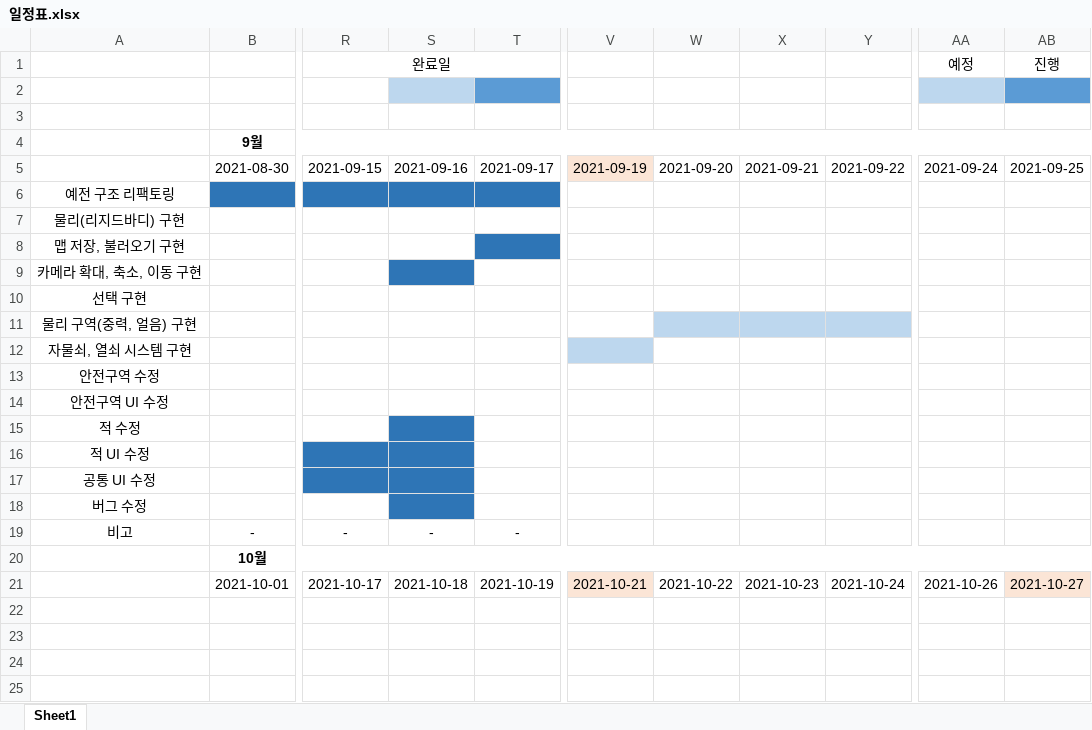
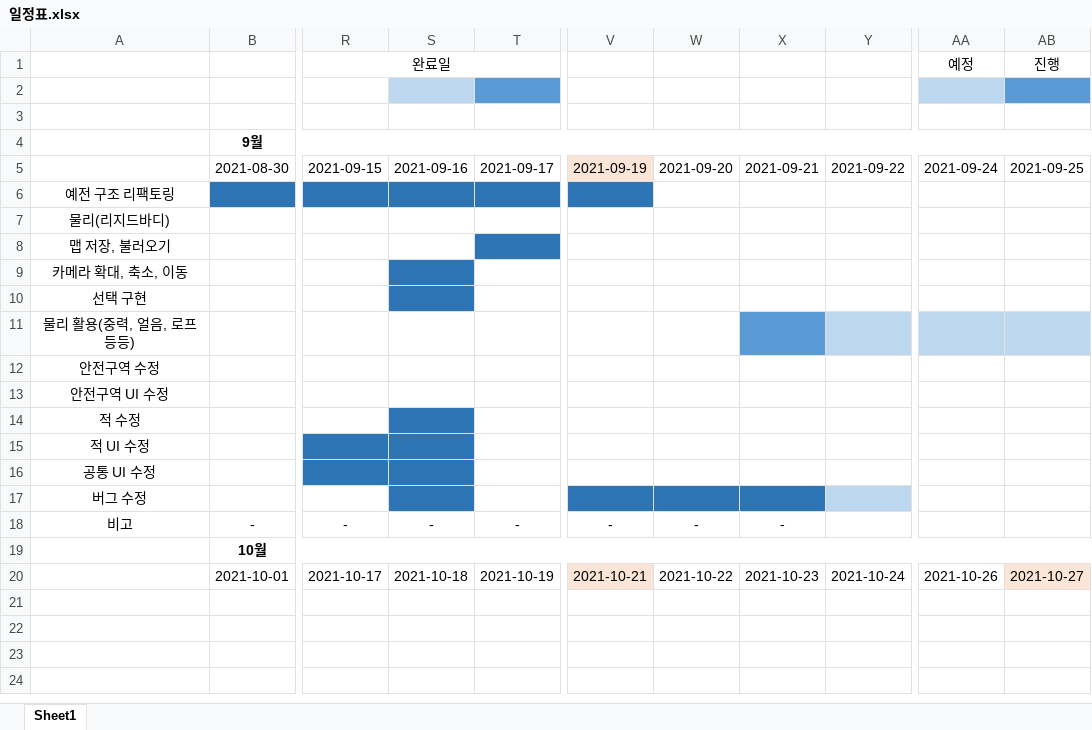
Before and after one commit to kimmk1533/TWHG_Editor, an Excel workbook: Documents/일정표.xlsx, sheet Sheet1, drawn as a sheet; only a part is shown, gaps mark what is left out; values as stored, in another font and other column widths than the file's, no borders; removed rows and columns are numbered as before the commit, all else as after; rows hold the shown columns only; the diff names each change by its address in the sheet, - before the commit and + after, or states it on an @@ line.

Commit message:
Documents Update

```diff
--- a/Documents/일정표.xlsx (sheet Sheet1)
+++ b/Documents/일정표.xlsx (sheet Sheet1)
-V6 fill: none
+V6 fill: #2E75B6
-A7: 물리(리지드바디) 구현
+A7: 물리(리지드바디)
-A8: 맵 저장, 불러오기 구현
+A8: 맵 저장, 불러오기
-A9: 카메라 확대, 축소, 이동 구현
+A9: 카메라 확대, 축소, 이동
-S10 fill: none
+S10 fill: #2E75B6
-A11: 물리 구역(중력, 얼음) 구현
+A11: 물리 활용(중력, 얼음, 로프 등등)
-W11 fill: #BDD7EE
+W11 fill: none
-X11 fill: #BDD7EE
+X11 fill: #5B9BD5
-AA11:AB11 fill: none
+AA11:AB11 fill: #BDD7EE
-row 12: 자물쇠, 열쇠 시스템 구현
-V17:X17 fill: none
+V17:X17 fill: #2E75B6
-Y17 fill: none
+Y17 fill: #BDD7EE
-V18: (empty)
+V18: -
-W18: (empty)
+W18: -
-X18: (empty)
+X18: -
```
Also changed, not shown: 3 other files.
